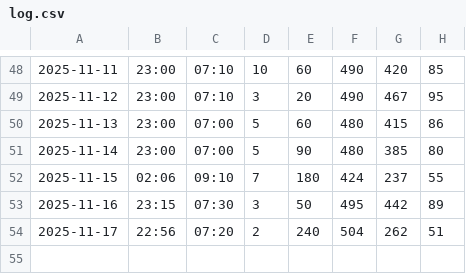
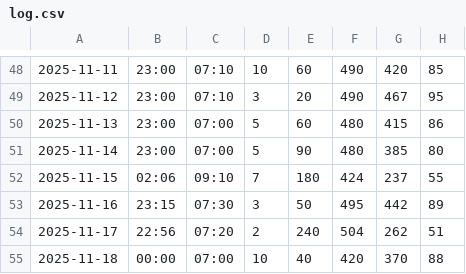
Before and after one commit to jackma-00/shuteye, a CSV file: data/log.csv, drawn as a sheet; only a part is shown, gaps mark what is left out; the diff names each change by its address in the sheet, - before the commit and + after, or states it on an @@ line.

Commit message:
Update sleep log entries and adjust sleep plan configuration

```diff
--- a/data/log.csv
+++ b/data/log.csv
+row 55: 2025-11-18 | 00:00 | 07:00 | 10 | 40 | 420 | 370 | 88
```
Also changed, not shown: 3 other files.
